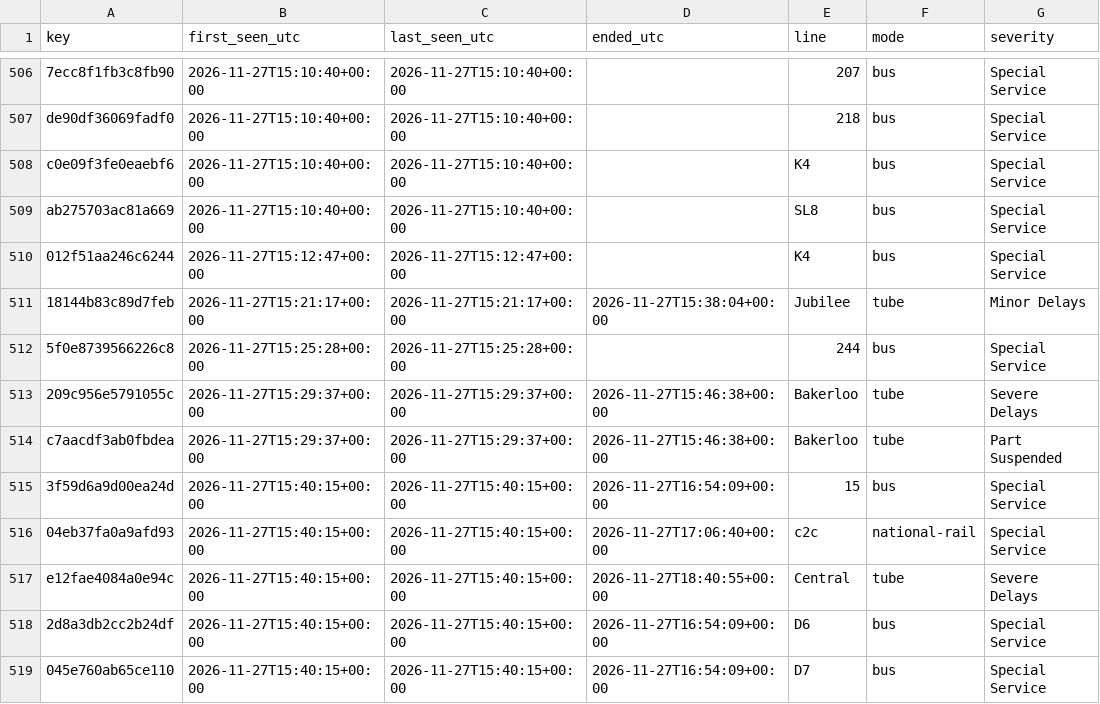
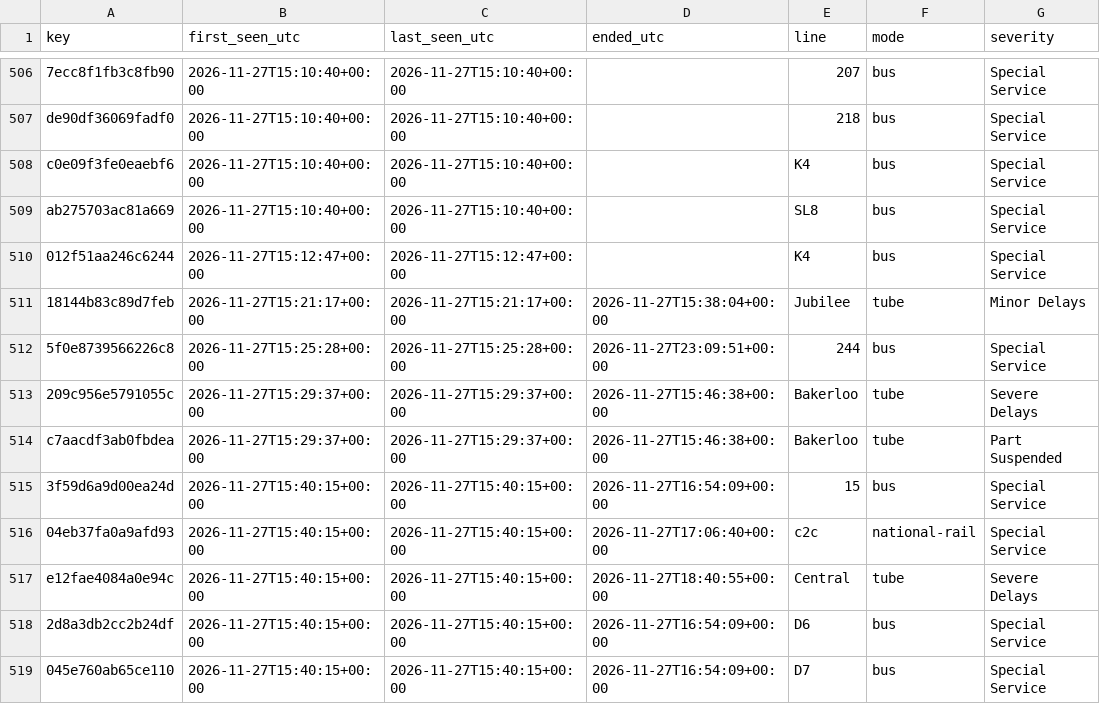
Before and after one commit to amiralichalabi/TfL_report, a CSV file: disruptions.csv, drawn as a sheet; only a part is shown, gaps mark what is left out; the diff names each change by its address in the sheet, - before the commit and + after, or states it on an @@ line.

Commit message:
update disruptions

```diff
--- a/disruptions.csv
+++ b/disruptions.csv
-D512 (ended_utc): (empty)
+D512 (ended_utc): 2026-11-27T23:09:51+00:00
```
Also changed, not shown: 1 other file.
